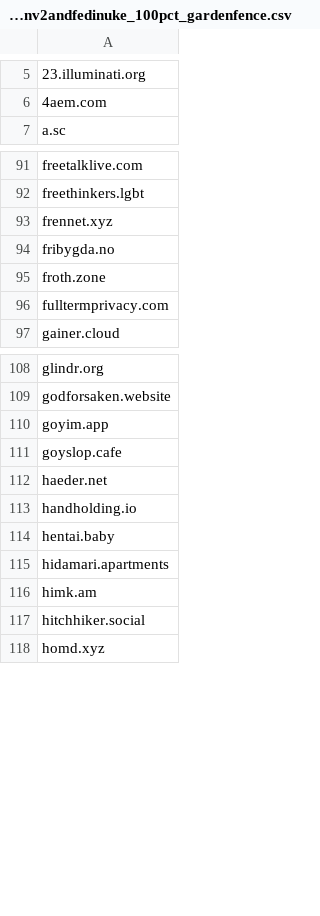
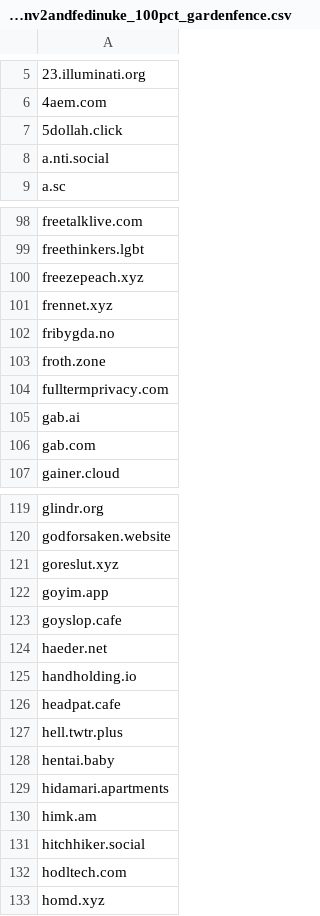
Before and after one commit to sally3125/blocklists, a CSV file: blocklists/blocked_domains_mainv2andfedinuke_100pct_gardenfence.csv, drawn as a sheet; only a part is shown, gaps mark what is left out; the diff covers the shown part only.

Commit message:
Update

```diff
--- a/blocklists/blocked_domains_mainv2andfedinuke_100pct_gardenfence.csv
+++ b/blocklists/blocked_domains_mainv2andfedinuke_100pct_gardenfence.csv
@@ -6,2 +6,4 @@
 4aem.com
+5dollah.click
+a.nti.social
 a.sc
@@ -92,2 +99,3 @@ freetalklive.com
 freethinkers.lgbt
+freezepeach.xyz
 frennet.xyz
@@ -96,2 +104,4 @@ froth.zone
 fulltermprivacy.com
+gab.ai
+gab.com
 gainer.cloud
@@ -109,2 +120,3 @@ glindr.org
 godforsaken.website
+goreslut.xyz
 goyim.app
@@ -113,2 +125,4 @@ haeder.net
 handholding.io
+headpat.cafe
+hell.twtr.plus
 hentai.baby
@@ -117,2 +131,3 @@ himk.am
 hitchhiker.social
+hodltech.com
 homd.xyz
```
Also changed, not shown: 20 added rows and 1 moved row elsewhere in this file.
